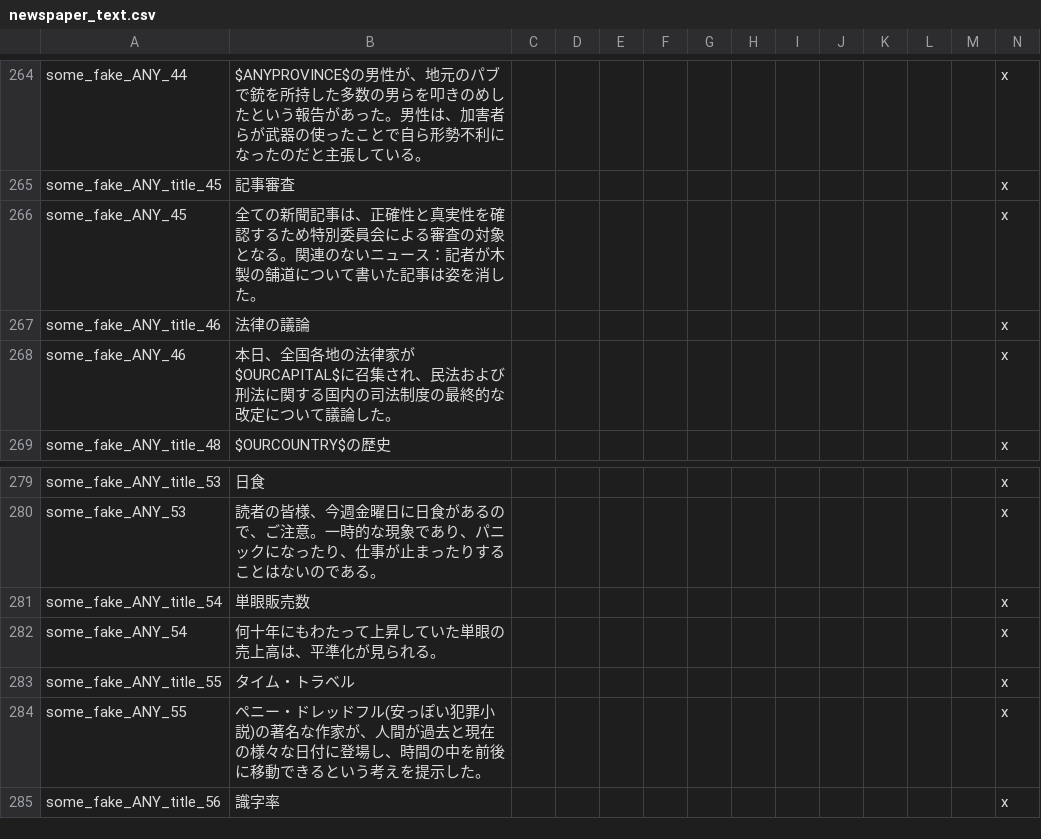
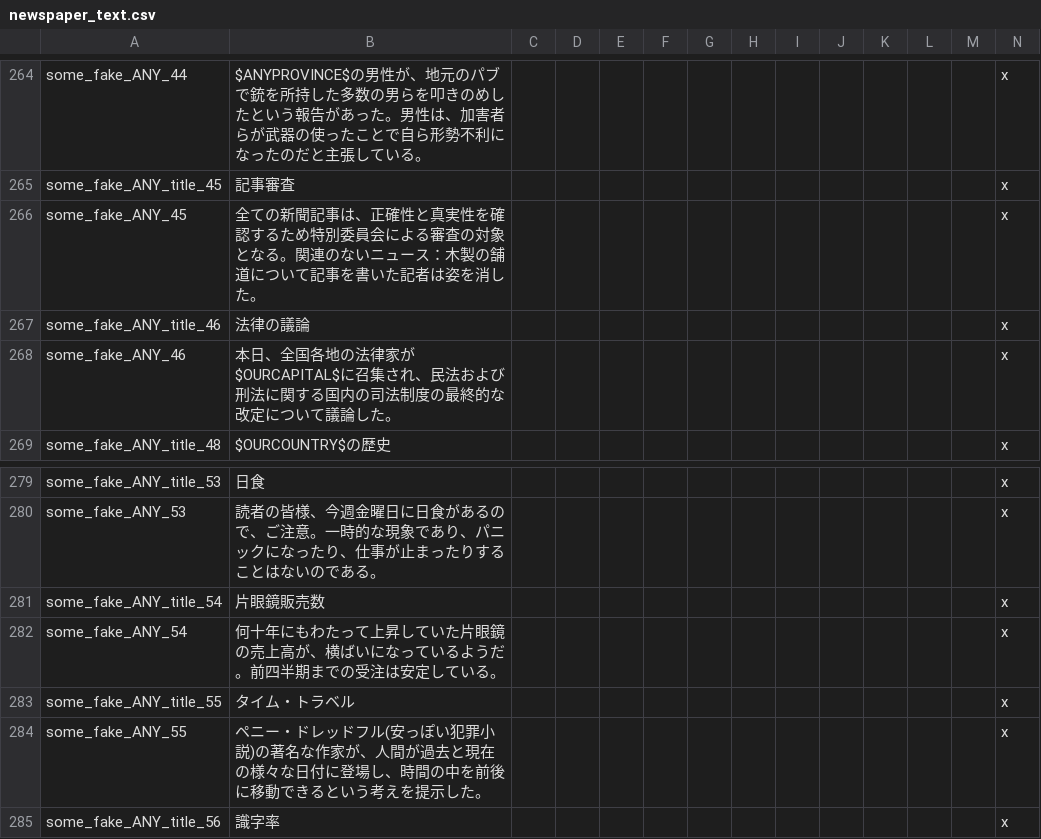
Before and after one commit to matanki-saito/VIC2JPModAppendixI, a CSV file: source/localisation/newspaper_text.csv, drawn as a sheet; only a part is shown, gaps mark what is left out.

```diff
--- a/source/localisation/newspaper_text.csv
+++ b/source/localisation/newspaper_text.csv
@@ -265,3 +265,3 @@ some_fake_ANY_44;$ANYPROVINCE$の男性が、地元のパブで銃を所持し
 some_fake_ANY_title_45;記事審査;;;;;;;;;;;;x
-some_fake_ANY_45;全ての新聞記事は、正確性と真実性を確認するため特別委員会による審査の対象となる。関連のないニュース：記者が木製の舗道について書いた記事は姿を消した。;;;;;;;;;;;;x
+some_fake_ANY_45;全ての新聞記事は、正確性と真実性を確認するため特別委員会による審査の対象となる。関連のないニュース：木製の舗道について記事を書いた記者は姿を消した。;;;;;;;;;;;;x
 some_fake_ANY_title_46;法律の議論;;;;;;;;;;;;x
@@ -280,4 +280,4 @@ some_fake_ANY_title_53;日食;;;;;;;;;;;;x
 some_fake_ANY_53;読者の皆様、今週金曜日に日食があるので、ご注意。一時的な現象であり、パニックになったり、仕事が止まったりすることはないのである。;;;;;;;;;;;;x
-some_fake_ANY_title_54;単眼販売数;;;;;;;;;;;;x
-some_fake_ANY_54;何十年にもわたって上昇していた単眼の売上高は、平準化が見られる。;;;;;;;;;;;;x
+some_fake_ANY_title_54;片眼鏡販売数;;;;;;;;;;;;x
+some_fake_ANY_54;何十年にもわたって上昇していた片眼鏡の売上高が、横ばいになっているようだ。前四半期までの受注は安定している。;;;;;;;;;;;;x
 some_fake_ANY_title_55;タイム・トラベル;;;;;;;;;;;;x
```
Also changed, not shown: source/localisation/darkness.csv, 1 other file.
